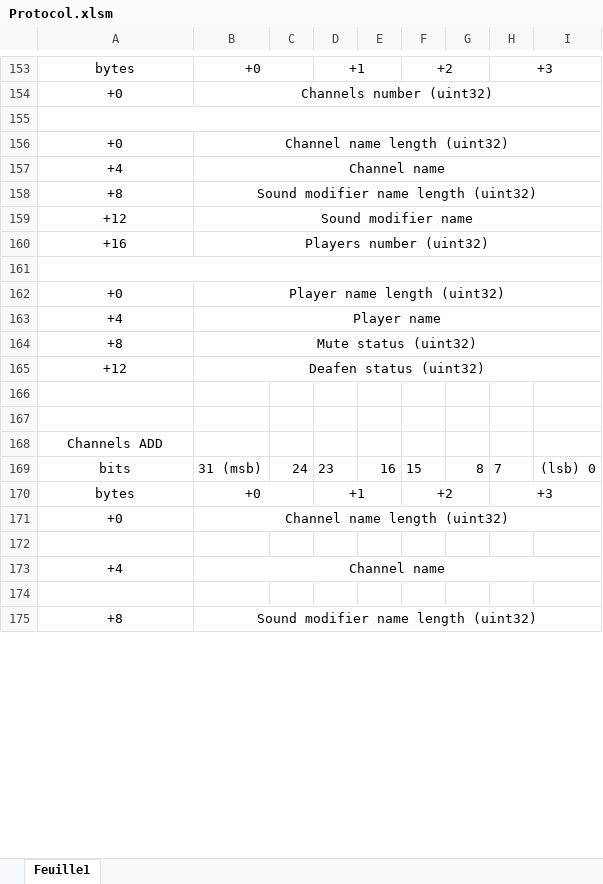
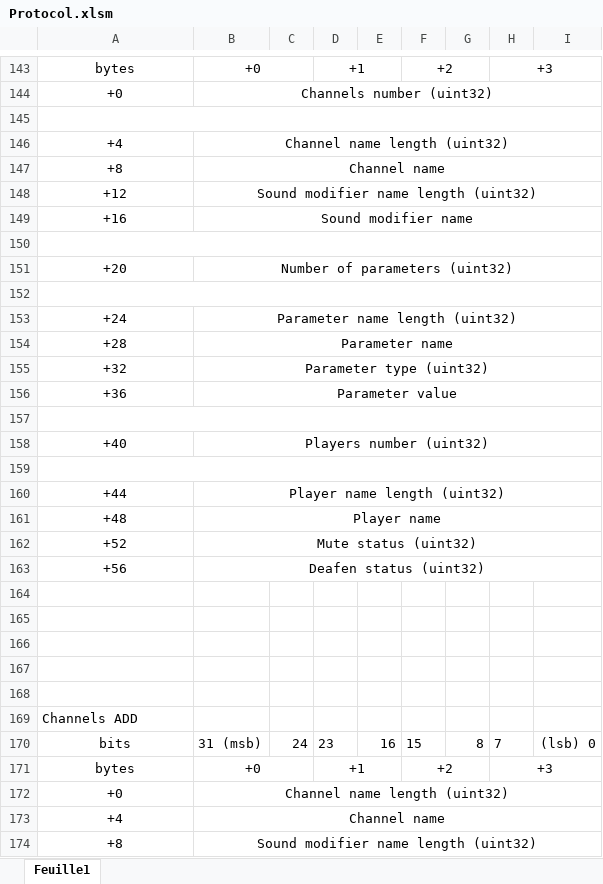
Before and after one commit to Pierre-Emmanuel41/mumble-common, an Excel workbook: Protocol.xlsm, sheet Feuille1, drawn as a sheet; only a part is shown, gaps mark what is left out; values as stored, in another font and other column widths than the file's, no borders; removed rows and columns are numbered as before the commit, all else as after; the diff covers the shown part only; the diff names each change by its address in the sheet, - before the commit and + after, or states it on an @@ line.

Commit message:
Updating file README.md, adding player name in request associated to Idc PLAYER_ADMIN

```diff
--- a/Protocol.xlsm (sheet Feuille1)
+++ b/Protocol.xlsm (sheet Feuille1)
-row 156: +0 | Channel name length (uint32)
-B146: Channel name
+B146: Channel name length (uint32)
-B147: Sound modifier name length (uint32)
+B147: Channel name
-B148: Sound modifier name
+B148: Sound modifier name length (uint32)
-B149: Players number (uint32)
+B149: Sound modifier name
+row 151: +20 | Number of parameters (uint32)
-row 152: +0 | Player name length (uint32)
+row 152: (empty)
+A152:I152 merged
-B162:I162 merged
+row 153: +24 | Parameter name length (uint32)
+row 154: +28 | Parameter name
+row 155: +32 | Parameter type (uint32)
+row 156: +36 | Parameter value
-row 157: +4 | Player name
+row 157: (empty)
+A157:I157 merged
-B163:I163 merged
+row 158: +40 | Players number (uint32)
-row 159: +8 | Mute status (uint32)
+row 159: (empty)
+A159:I159 merged
-B164:I164 merged
+row 160: +44 | Player name length (uint32)
+row 161: +48 | Player name
+row 162: +52 | Mute status (uint32)
+row 163: +56 | Deafen status (uint32)
-row 164: +12 | Deafen status (uint32)
+row 164: (empty)
-B165:I165 merged
+row 165: (empty)
+row 166: (empty)
-A169 alignment: center
+A169 alignment: left
-row 172: (empty)
-row 174: (empty)
```
Also changed, not shown: 22 added rows, 55 removed rows, 8 moved rows, 9 edited cells, cell formats and merged cells elsewhere in this sheet, 20 other files.
